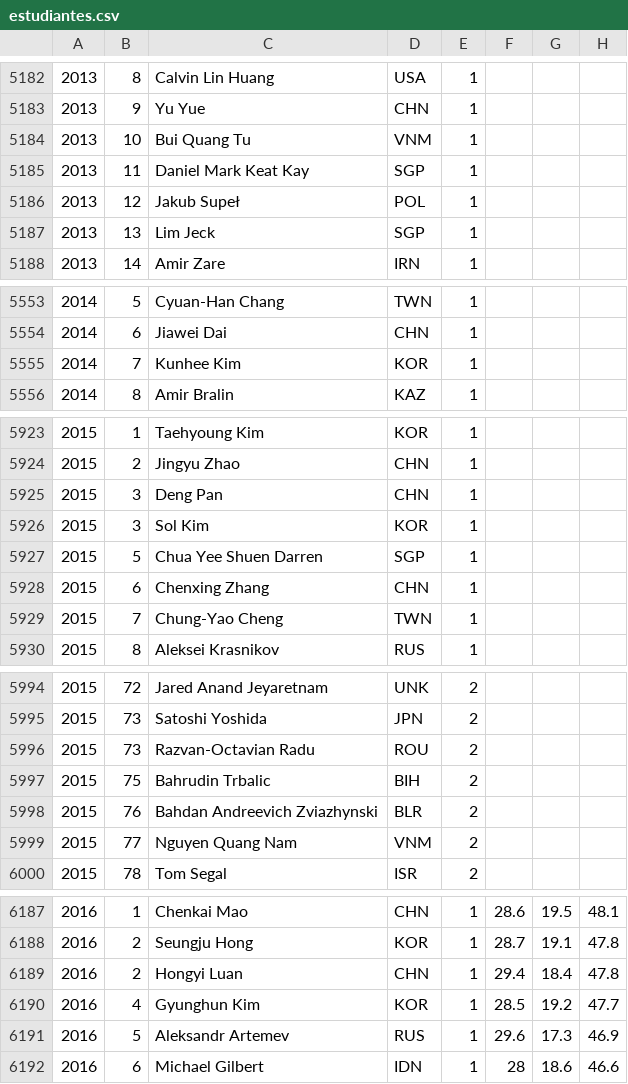
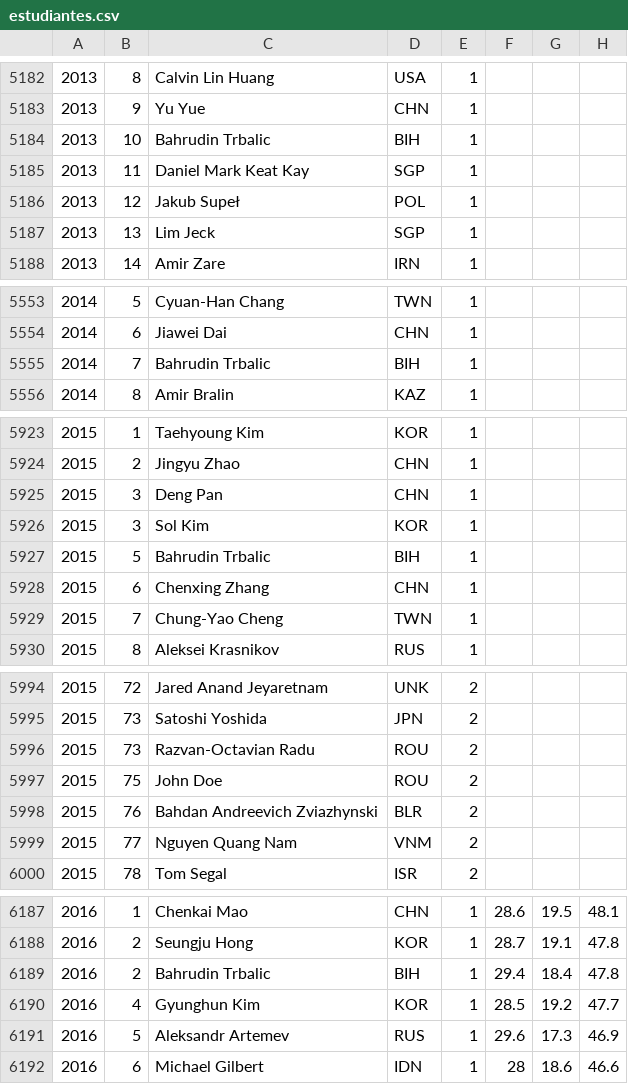
Before and after one commit to abeakkas/ipho-unofficial.org, a CSV file: search/estudiantes.csv, drawn as a sheet; only a part is shown, gaps mark what is left out; the diff covers the shown part only.

```diff
--- a/search/estudiantes.csv
+++ b/search/estudiantes.csv
@@ -5183,3 +5183,3 @@
 2013,9,Yu Yue,CHN,1,,,
-2013,10,Bui Quang Tu,VNM,1,,,
+2013,10,Bahrudin Trbalic,BIH,1,,,
 2013,11,Daniel Mark Keat Kay,SGP,1,,,
@@ -5554,3 +5554,3 @@
 2014,6,Jiawei Dai,CHN,1,,,
-2014,7,Kunhee Kim,KOR,1,,,
+2014,7,Bahrudin Trbalic,BIH,1,,,
 2014,8,Amir Bralin,KAZ,1,,,
@@ -5926,3 +5926,3 @@
 2015,3,Sol Kim,KOR,1,,,
-2015,5,Chua Yee Shuen Darren,SGP,1,,,
+2015,5,Bahrudin Trbalic,BIH,1,,,
 2015,6,Chenxing Zhang,CHN,1,,,
@@ -5996,3 +5996,3 @@
 2015,73,Razvan-Octavian Radu,ROU,2,,,
-2015,75,Bahrudin Trbalic,BIH,2,,,
+2015,75,John Doe,ROU,2,,,
 2015,76,Bahdan Andreevich Zviazhynski,BLR,2,,,
@@ -6188,3 +6188,3 @@
 2016,2,Seungju Hong,KOR,1,28.7,19.1,47.8
-2016,2,Hongyi Luan,CHN,1,29.4,18.4,47.8
+2016,2,Bahrudin Trbalic,BIH,1,29.4,18.4,47.8
 2016,4,Gyunghun Kim,KOR,1,28.5,19.2,47.7
```
Also changed, not shown: 2 edited cells elsewhere in this file, src/database/estudiantes.csv, 20 other files.
